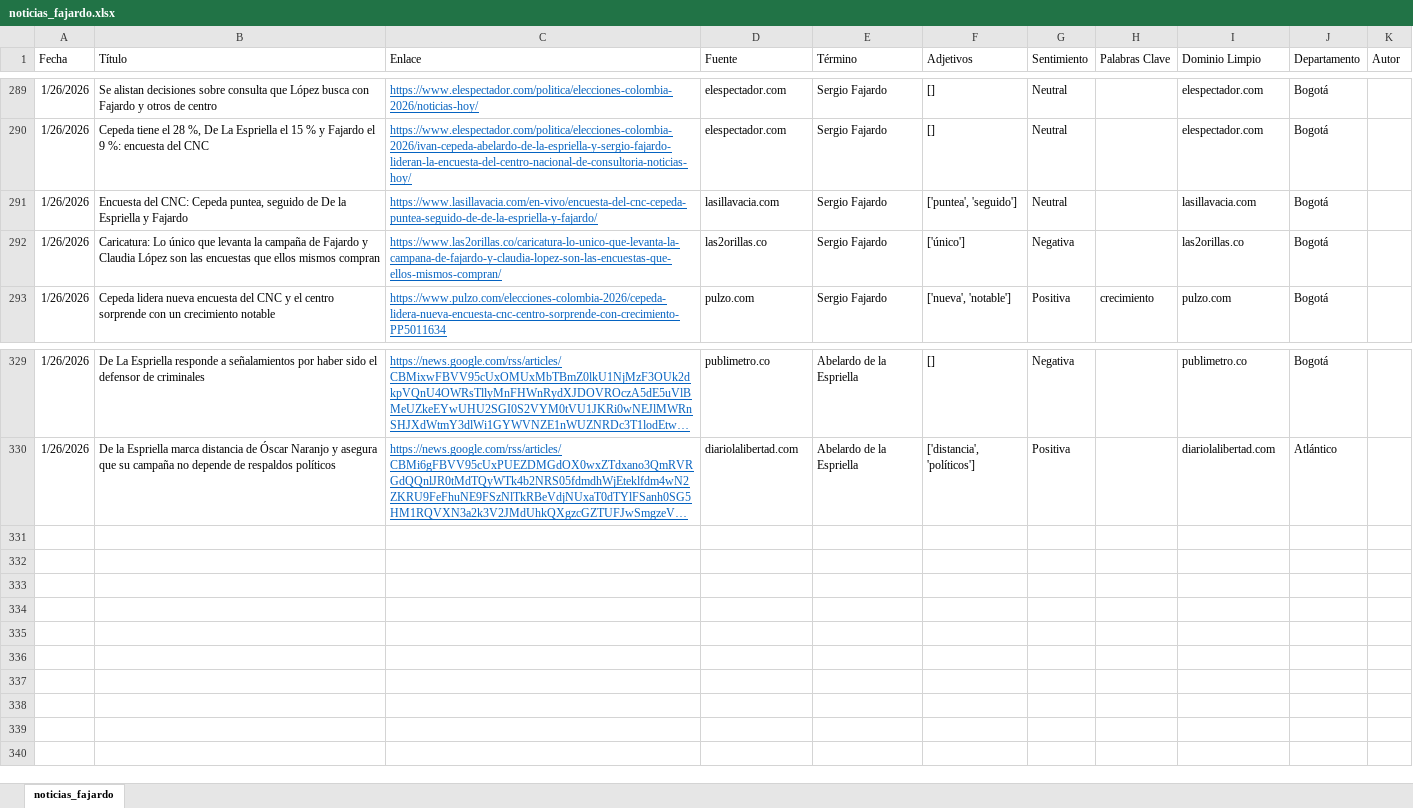
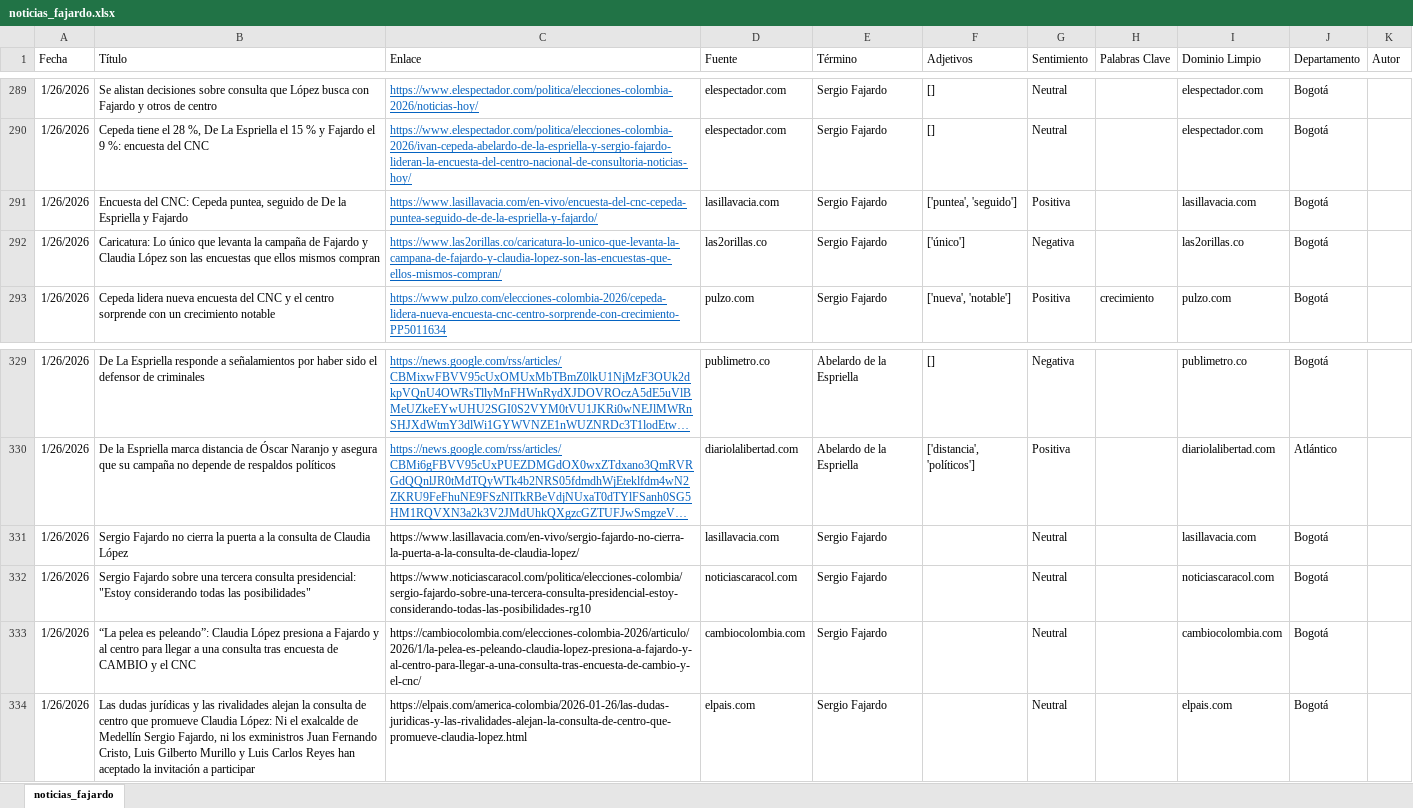
Before and after one commit to ldsanvid/SF-monitoreo, an Excel workbook: noticias_fajardo.xlsx, sheet noticias_fajardo, drawn as a sheet; only a part is shown, gaps mark what is left out; long unchanged cells end in …; values as stored, in another font and other column widths than the file's, no borders; the diff names each change by its address in the sheet, - before the commit and + after, or states it on an @@ line.

```diff
--- a/noticias_fajardo.xlsx (sheet noticias_fajardo)
+++ b/noticias_fajardo.xlsx (sheet noticias_fajardo)
-G291 (Sentimiento): Neutral
+G291 (Sentimiento): Positiva
+row 331: 1/26/2026 | Sergio Fajardo no cierra la puerta a la consulta de Claudia López | https://www.lasillavacia.com/en-vivo/sergio-fajardo-no-cierra-la-puerta-a-la-consulta-de-claudia-lopez/ | lasillavacia.com | Sergio Fajardo |  | Neutral |  | lasillavacia.com | Bogotá
+row 332: 1/26/2026 | Sergio Fajardo sobre una tercera consulta presidencial: "Estoy considerando todas las posibilidades" | https://www.noticiascaracol.com/politica/elecciones-colombia/sergio-fajardo-sobre-una-tercera-consulta-presidencial-estoy-considerando-todas-las-posibilidades-rg10 | noticiascaracol.com | Sergio Fajardo |  | Neutral |  | noticiascaracol.com | Bogotá
+row 333: 1/26/2026 | “La pelea es peleando”: Claudia López presiona a Fajardo y al centro para llegar a una consulta tras encuesta de CAMBIO y el CNC | https://cambiocolombia.com/elecciones-colombia-2026/articulo/2026/1/la-pelea-es-peleando-claudia-lopez-presiona-a-fajardo-y-al-centro-para-llegar-a-una-consulta-tras-encuesta-de-cambio-y-el-cnc/ | cambiocolombia.com | Sergio Fajardo |  | Neutral |  | cambiocolombia.com | Bogotá
+row 334: 1/26/2026 | Las dudas jurídicas y las rivalidades alejan la consulta de centro que promueve Claudia López: Ni el exalcalde de Medellín Sergio Fajardo, ni los exministros Juan Fernando Cristo, Luis Gilberto Murillo y Luis Carlos Reyes han aceptado la invitación a participar | https://elpais.com/america-colombia/2026-01-26/las-dudas-juridicas-y-las-rivalidades-alejan-la-consulta-de-centro-que-promueve-claudia-lopez.html | elpais.com | Sergio Fajardo |  | Neutral |  | elpais.com | Bogotá
```
Also changed, not shown: 2 other files.
